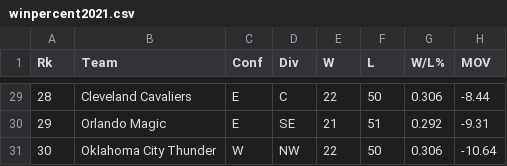
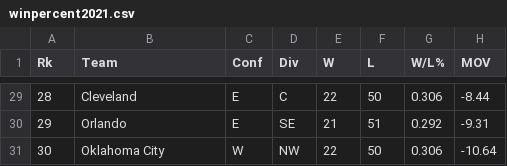
Before and after one commit to Ly-Mark/Data601_Project, a CSV file: winpercent2021.csv, drawn as a sheet; only a part is shown, gaps mark what is left out; the diff covers the shown part only; the diff names each change by its address in the sheet, - before the commit and + after, or states it on an @@ line.

Commit message:
refactor the team names to match with team data names

```diff
--- a/winpercent2021.csv
+++ b/winpercent2021.csv
-B29 (Team): Cleveland Cavaliers
+B29 (Team): Cleveland
-B30 (Team): Orlando Magic
+B30 (Team): Orlando
-B31 (Team): Oklahoma City Thunder
+B31 (Team): Oklahoma City
```
Also changed, not shown: 27 edited cells elsewhere in this file.
